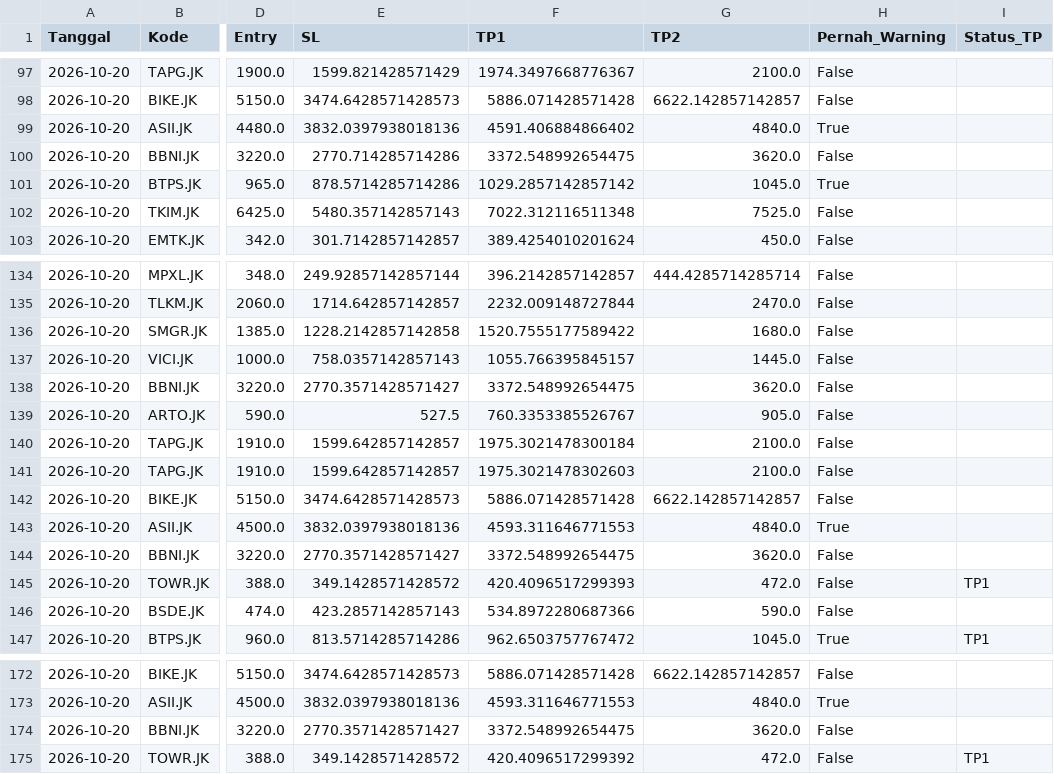
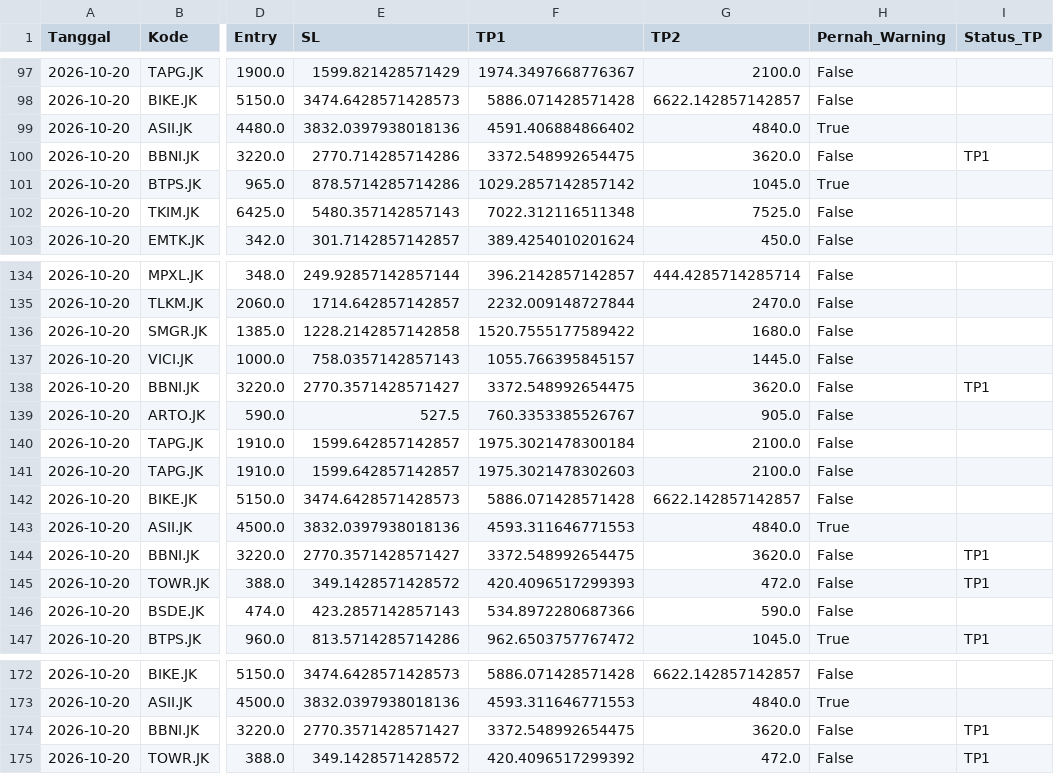
Before and after one commit to RnDGriff/bot-saham, a CSV file: riwayat_sinyal.csv, drawn as a sheet; only a part is shown, gaps mark what is left out; the diff covers the shown part only; the diff names each change by its address in the sheet, - before the commit and + after, or states it on an @@ line.

```diff
--- a/riwayat_sinyal.csv
+++ b/riwayat_sinyal.csv
-I100 (Status_TP): (empty)
+I100 (Status_TP): TP1
-I138 (Status_TP): (empty)
+I138 (Status_TP): TP1
-I144 (Status_TP): (empty)
+I144 (Status_TP): TP1
-I174 (Status_TP): (empty)
+I174 (Status_TP): TP1
```
Also changed, not shown: 7 added rows and 5 edited cells elsewhere in this file.
